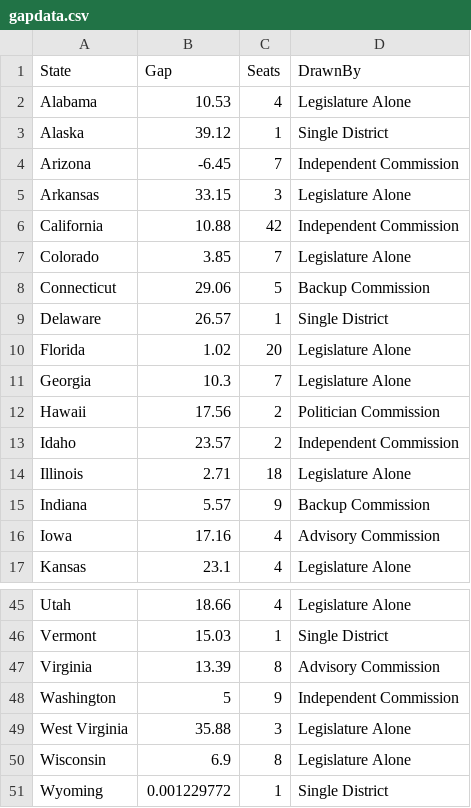
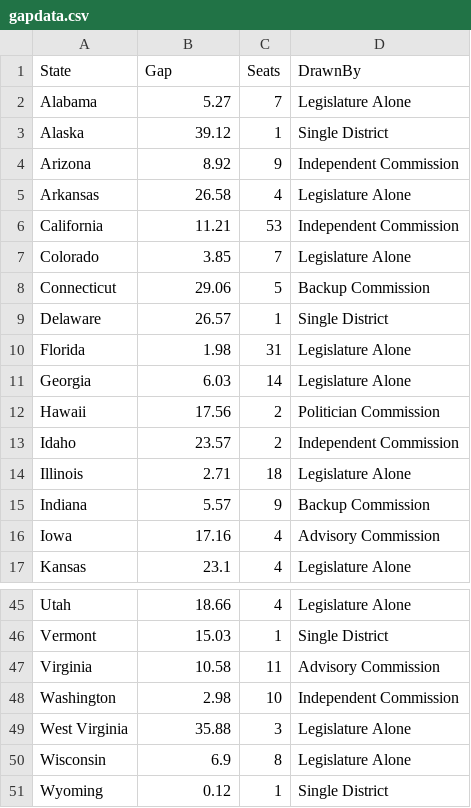
Before and after one commit to kiranw/CS171-gerrymandering, a CSV file: data/gapdata.csv, drawn as a sheet; only a part is shown, gaps mark what is left out; the diff covers the shown part only.

```diff
--- a/data/gapdata.csv
+++ b/data/gapdata.csv
@@ -1,7 +1,7 @@
 State,Gap,Seats,DrawnBy
-Alabama,10.53,4,Legislature Alone
+Alabama,5.27,7,Legislature Alone
 Alaska,39.12,1,Single District
-Arizona,-6.45,7,Independent Commission
-Arkansas,33.15,3,Legislature Alone
-California,10.88,42,Independent Commission
+Arizona,8.92,9,Independent Commission
+Arkansas,26.58,4,Legislature Alone
+California,11.21,53,Independent Commission
 Colorado,3.85,7,Legislature Alone
@@ -9,4 +9,4 @@ Connecticut,29.06,5,Backup Commission
 Delaware,26.57,1,Single District
-Florida,1.02,20,Legislature Alone
-Georgia,10.3,7,Legislature Alone
+Florida,1.98,31,Legislature Alone
+Georgia,6.03,14,Legislature Alone
 Hawaii,17.56,2,Politician Commission
@@ -46,6 +46,6 @@ Utah,18.66,4,Legislature Alone
 Vermont,15.03,1,Single District
-Virginia,13.39,8,Advisory Commission
-Washington,5,9,Independent Commission
+Virginia,10.58,11,Advisory Commission
+Washington,2.98,10,Independent Commission
 West Virginia,35.88,3,Legislature Alone
 Wisconsin,6.9,8,Legislature Alone
-Wyoming,0.001229772,1,Single District
+Wyoming,0.12,1,Single District
```
Also changed, not shown: 26 edited cells elsewhere in this file, 2 other files.
